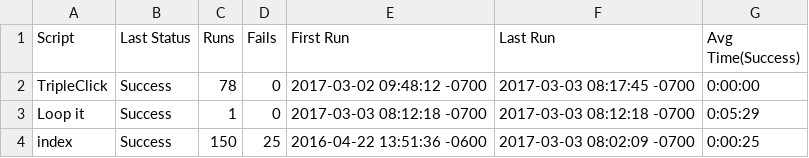
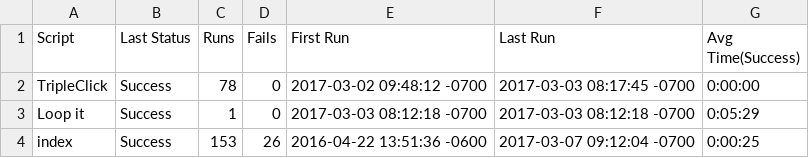
Before and after one commit to io-world/Demo, a CSV file: Stocks.suite/Results/SuiteStatistics.csv, drawn as a sheet.

```diff
--- a/Stocks.suite/Results/SuiteStatistics.csv
+++ b/Stocks.suite/Results/SuiteStatistics.csv
@@ -3,2 +3,2 @@ TripleClick,Success,78,0,2017-03-02 09:48:12 -0700,2017-03-03 08:17:45 -0700,0:0
 Loop it,Success,1,0,2017-03-03 08:12:18 -0700,2017-03-03 08:12:18 -0700,0:05:29
-index,Success,150,25,2016-04-22 13:51:36 -0600,2017-03-03 08:02:09 -0700,0:00:25
+index,Success,153,26,2016-04-22 13:51:36 -0600,2017-03-07 09:12:04 -0700,0:00:25
```
Also changed, not shown: Stocks.suite/Resources/output.csv, Stocks.suite/Results/index/RunHistory.csv, 13 other files.
